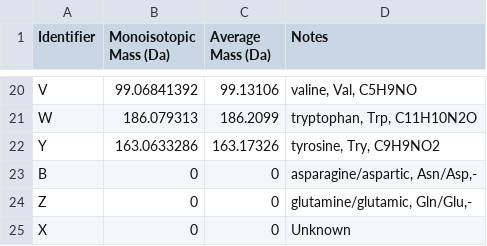
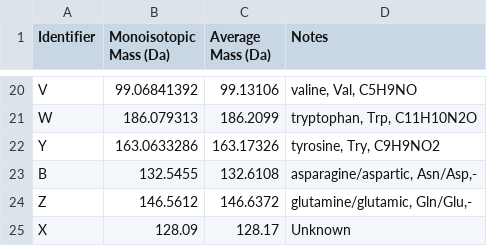
Before and after one commit to ThatMatin/TransNovo, a CSV file: tokenizer/amino_acids.csv, drawn as a sheet; only a part is shown, gaps mark what is left out.

```diff
--- a/tokenizer/amino_acids.csv
+++ b/tokenizer/amino_acids.csv
@@ -22,4 +22,4 @@ W	186.079313	186.2099	tryptophan, Trp, C11H10N2O
 Y	163.0633286	163.17326	tyrosine, Try, C9H9NO2
-B	0	0	asparagine/aspartic, Asn/Asp,-
-Z	0	0	glutamine/glutamic, Gln/Glu,-
-X	0	0	Unknown
+B	132.5455	132.6108	asparagine/aspartic, Asn/Asp,-
+Z	146.5612	146.6372	glutamine/glutamic, Gln/Glu,-
+X	128.09	128.17	Unknown
```
Also changed, not shown: 3 other files.
